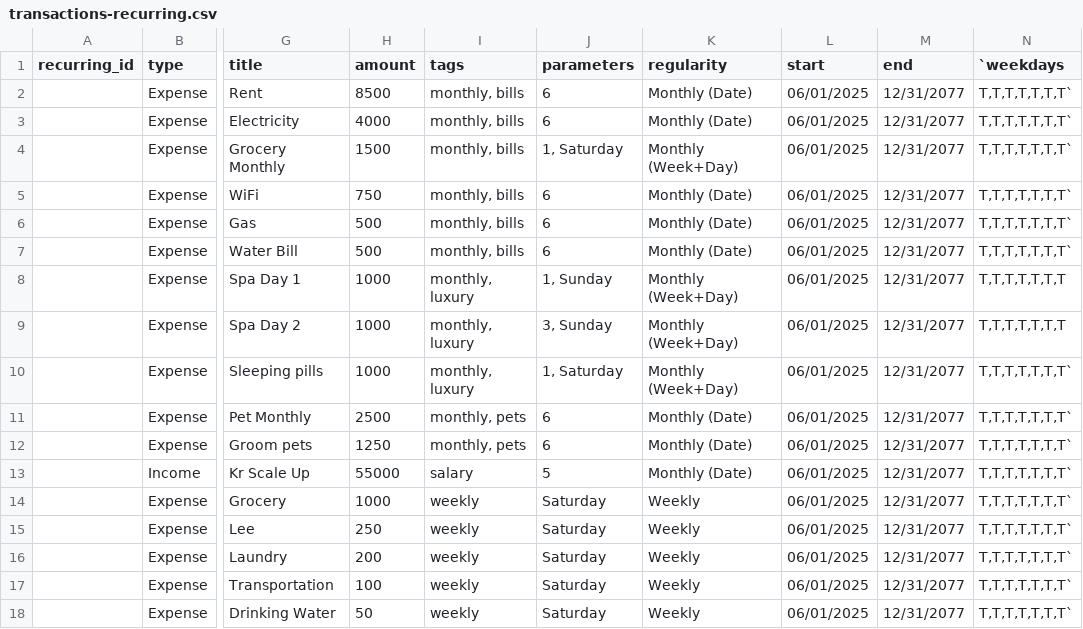
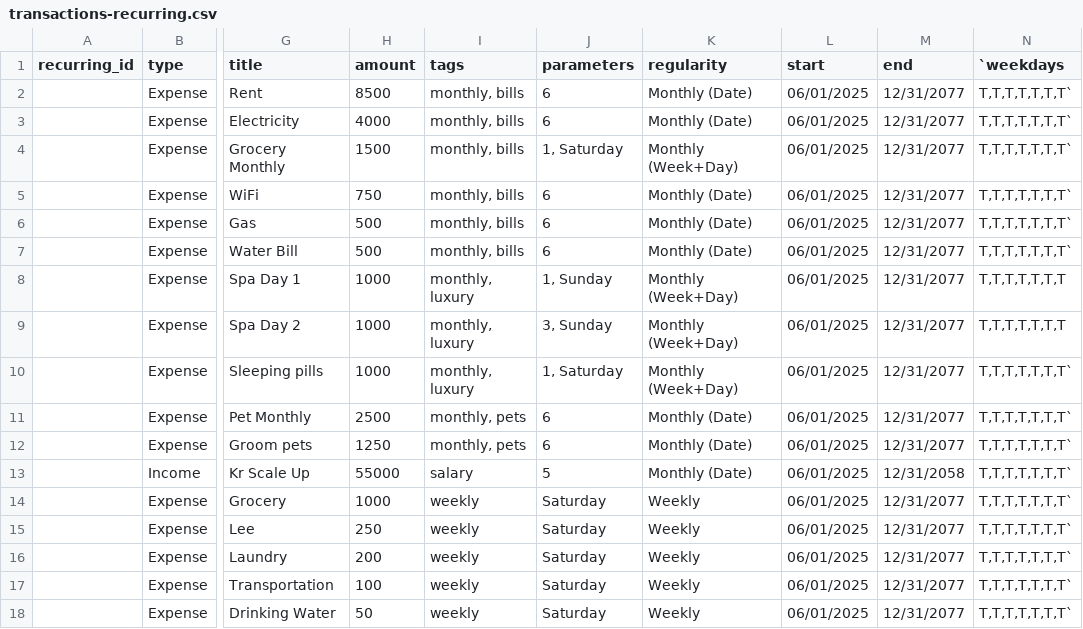
Before and after one commit to kolehiyolo/persn-adulting_101_v2, a CSV file: client/public/data/sets/0003-kren/input/transactions-recurring.csv, drawn as a sheet; only a part is shown, gaps mark what is left out; the diff names each change by its address in the sheet, - before the commit and + after, or states it on an @@ line.

Commit message:
user can date pick via DateMover
user can date pick via DateMover
1. alright so this now works, awesome
2. I noticed a bug though after trying the PY scripts, I adjusted the income to stop at 2058, and yes the transactions no longer show beyond that, but the calendarDates still show that date_change is positive, not good
  3. I tried running the individual script, which is generateCalendarDates.py, and it works
  4. definitely need to refactor these scripts soon
5. I also began a new ChatGPT thread cuz the original one is now CRAWLING

```diff
--- a/client/public/data/sets/0003-kren/input/transactions-recurring.csv
+++ b/client/public/data/sets/0003-kren/input/transactions-recurring.csv
-M13 (end): 12/31/2077
+M13 (end): 12/31/2058
```
Also changed, not shown: client/public/data/sets/0004-tristan/input/transactions-recurring.csv, 18 other files.
